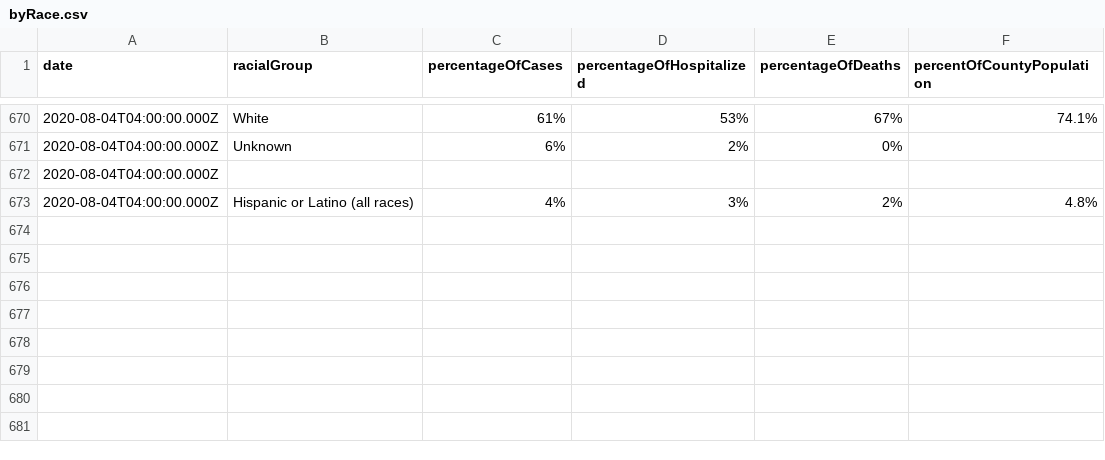
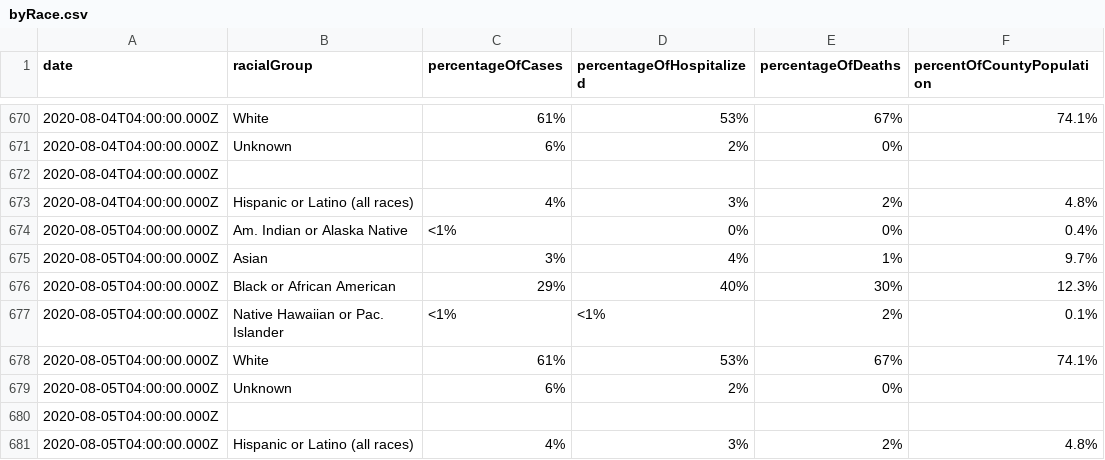
Before and after one commit to jdk2pq/washtenaw-covid-tracker, a CSV file: data/byRace.csv, drawn as a sheet; only a part is shown, gaps mark what is left out; the diff names each change by its address in the sheet, - before the commit and + after, or states it on an @@ line.

```diff
--- a/data/byRace.csv
+++ b/data/byRace.csv
+row 674: 2020-08-05T04:00:00.000Z | Am. Indian or Alaska Native | <1% | 0% | 0% | 0.4%
+row 675: 2020-08-05T04:00:00.000Z | Asian | 3% | 4% | 1% | 9.7%
+row 676: 2020-08-05T04:00:00.000Z | Black or African American | 29% | 40% | 30% | 12.3%
+row 677: 2020-08-05T04:00:00.000Z | Native Hawaiian or Pac. Islander | <1% | <1% | 2% | 0.1%
+row 678: 2020-08-05T04:00:00.000Z | White | 61% | 53% | 67% | 74.1%
+row 679: 2020-08-05T04:00:00.000Z | Unknown | 6% | 2% | 0%
+row 680: 2020-08-05T04:00:00.000Z
+row 681: 2020-08-05T04:00:00.000Z | Hispanic or Latino (all races) | 4% | 3% | 2% | 4.8%
```
Also changed, not shown: data/byAgeGroup.csv, data/bySex.csv, 3 other files.
